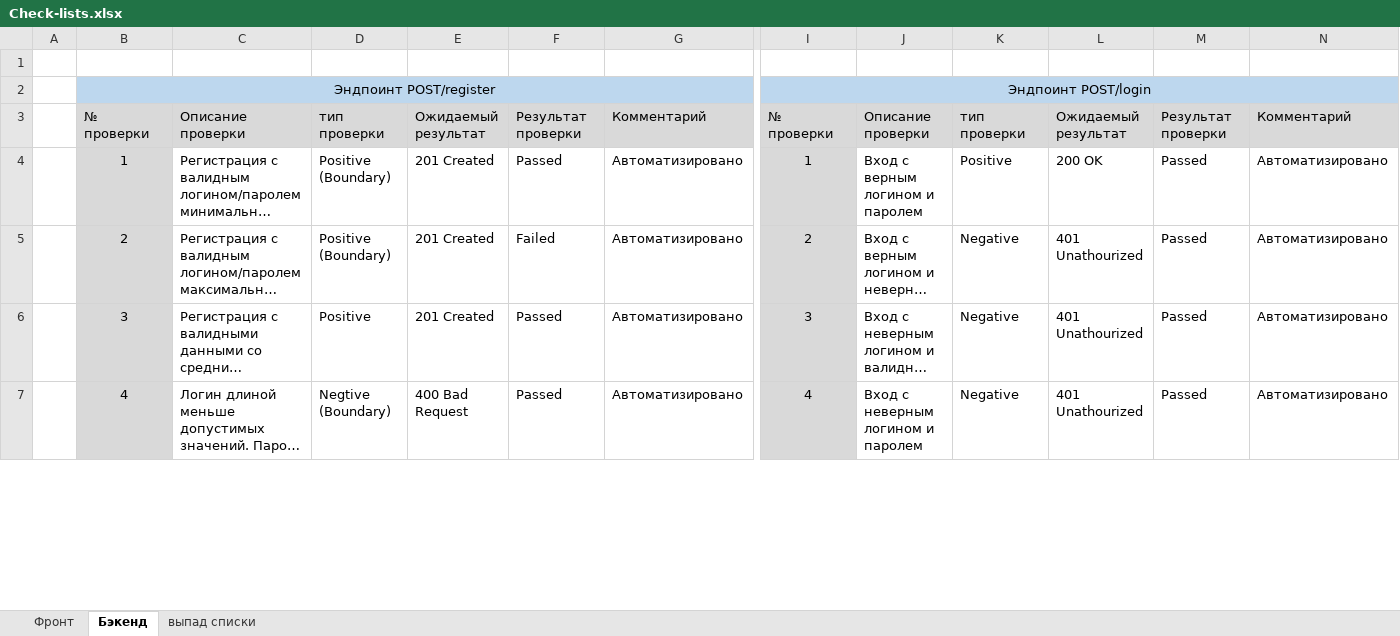
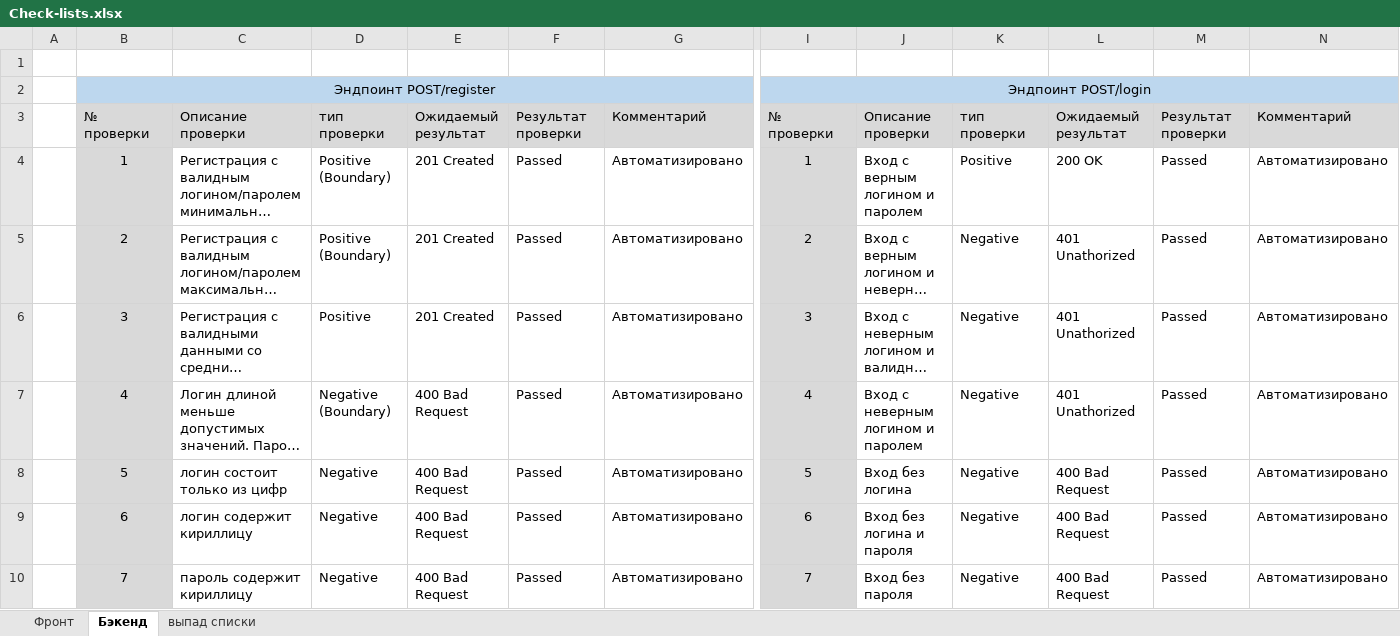
Before and after one commit to PyTIT/ToDo-QA, an Excel workbook: Check-lists.xlsx, sheet Бэкенд, drawn as a sheet; only a part is shown, gaps mark what is left out; long unchanged cells end in …; values as stored, in another font and other column widths than the file's, no borders; rows hold the shown columns only; the diff covers the shown part only; the diff names each change by its address in the sheet, - before the commit and + after, or states it on an @@ line.

```diff
--- a/Check-lists.xlsx (sheet Бэкенд)
+++ b/Check-lists.xlsx (sheet Бэкенд)
-F5: Failed
+F5: Passed
-L5:L7: 401 Unathourized
+L5:L7: 401 Unathorized
-D7: Negtive (Boundary)
+D7: Negаtive (Boundary)
+row 8:  | 5 | логин состоит только из цифр | Negаtive | 400 Bad Request | Passed | Автоматизировано | 5 | Вход без логина | Negаtive | 400 Bad Request | Passed | Автоматизировано
+row 9:  | 6 | логин содержит кириллицу | Negаtive | 400 Bad Request | Passed | Автоматизировано | 6 | Вход без логина и пароля | Negаtive | 400 Bad Request | Passed | Автоматизировано
+row 10:  | 7 | пароль содержит кириллицу | Negаtive | 400 Bad Request | Passed | Автоматизировано | 7 | Вход без пароля | Negаtive | 400 Bad Request | Passed | Автоматизировано
```
Also changed, not shown: 4 added rows, 1 removed row, 43 edited cells and cell formats elsewhere in this sheet, sheet выпад списки, 2 other files.
